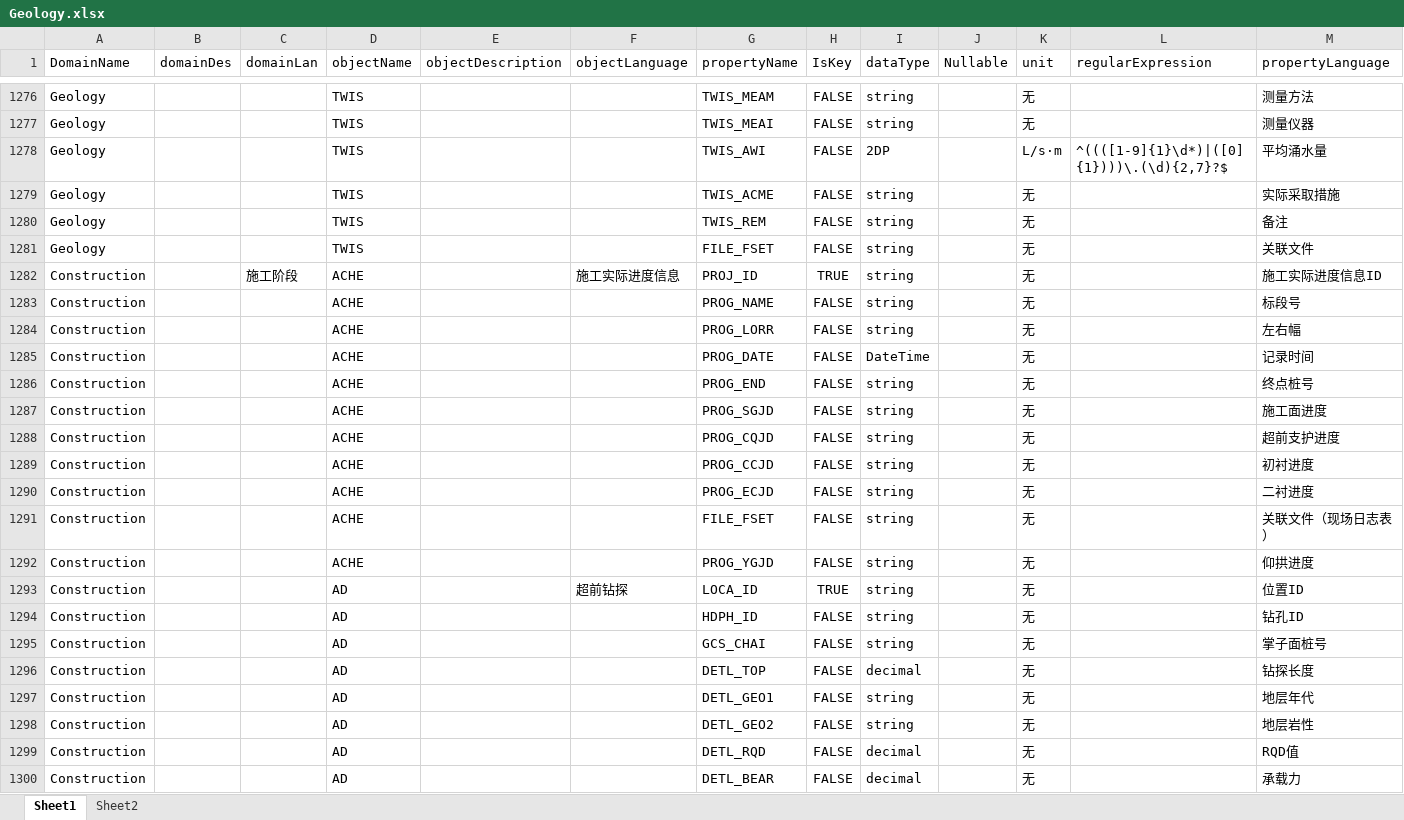
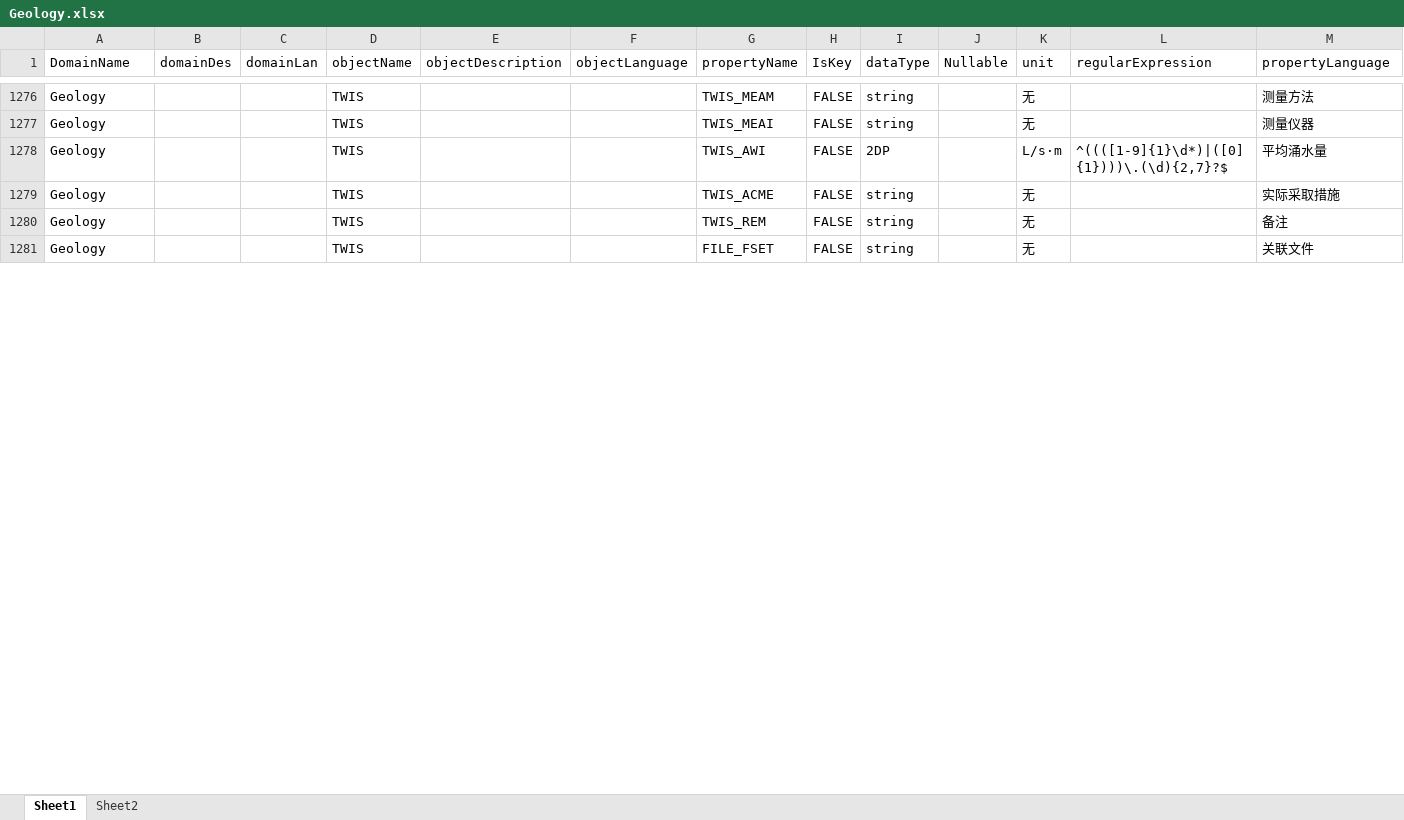
Before and after one commit to LingJiaxin/iS3DataManager, an Excel workbook: iS3_DataManager/iS3_DataManager/Standard/Geology.xlsx, sheet Sheet1, drawn as a sheet; only a part is shown, gaps mark what is left out; values as stored, in another font and other column widths than the file's, no borders; rows hold the shown columns only; the diff covers the shown part only; the diff names each change by its address in the sheet, - before the commit and + after, or states it on an @@ line.

```diff
--- a/iS3_DataManager/iS3_DataManager/Standard/Geology.xlsx (sheet Sheet1)
+++ b/iS3_DataManager/iS3_DataManager/Standard/Geology.xlsx (sheet Sheet1)
-row 1282: Construction |  | 施工阶段 | ACHE |  | 施工实际进度信息 | PROJ_ID | TRUE | string |  | 无 |  | 施工实际进度信息ID
-row 1283: Construction |  |  | ACHE |  |  | PROG_NAME | FALSE | string |  | 无 |  | 标段号
-row 1284: Construction |  |  | ACHE |  |  | PROG_LORR | FALSE | string |  | 无 |  | 左右幅
-row 1285: Construction |  |  | ACHE |  |  | PROG_DATE | FALSE | DateTime |  | 无 |  | 记录时间
-row 1286: Construction |  |  | ACHE |  |  | PROG_END | FALSE | string |  | 无 |  | 终点桩号
-row 1287: Construction |  |  | ACHE |  |  | PROG_SGJD | FALSE | string |  | 无 |  | 施工面进度
-row 1288: Construction |  |  | ACHE |  |  | PROG_CQJD | FALSE | string |  | 无 |  | 超前支护进度
-row 1289: Construction |  |  | ACHE |  |  | PROG_CCJD | FALSE | string |  | 无 |  | 初衬进度
-row 1290: Construction |  |  | ACHE |  |  | PROG_ECJD | FALSE | string |  | 无 |  | 二衬进度
-row 1291: Construction |  |  | ACHE |  |  | FILE_FSET | FALSE | string |  | 无 |  | 关联文件（现场日志表）
-row 1292: Construction |  |  | ACHE |  |  | PROG_YGJD | FALSE | string |  | 无 |  | 仰拱进度
-row 1293: Construction |  |  | AD |  | 超前钻探 | LOCA_ID | TRUE | string |  | 无 |  | 位置ID
-row 1294: Construction |  |  | AD |  |  | HDPH_ID | FALSE | string |  | 无 |  | 钻孔ID
-row 1295: Construction |  |  | AD |  |  | GCS_CHAI | FALSE | string |  | 无 |  | 掌子面桩号
-row 1296: Construction |  |  | AD |  |  | DETL_TOP | FALSE | decimal |  | 无 |  | 钻探长度
-row 1297: Construction |  |  | AD |  |  | DETL_GEO1 | FALSE | string |  | 无 |  | 地层年代
-row 1298: Construction |  |  | AD |  |  | DETL_GEO2 | FALSE | string |  | 无 |  | 地层岩性
-row 1299: Construction |  |  | AD |  |  | DETL_RQD | FALSE | decimal |  | 无 |  | RQD值
-row 1300: Construction |  |  | AD |  |  | DETL_BEAR | FALSE | decimal |  | 无 |  | 承载力
```
Also changed, not shown: 155 removed rows elsewhere in this sheet, iS3_DataManager/iS3_DataManager/Standard/Monitoring.xlsx, iS3_DataManager/iS3_DataManager/Standard/Structure.xlsx, 25 other files.
